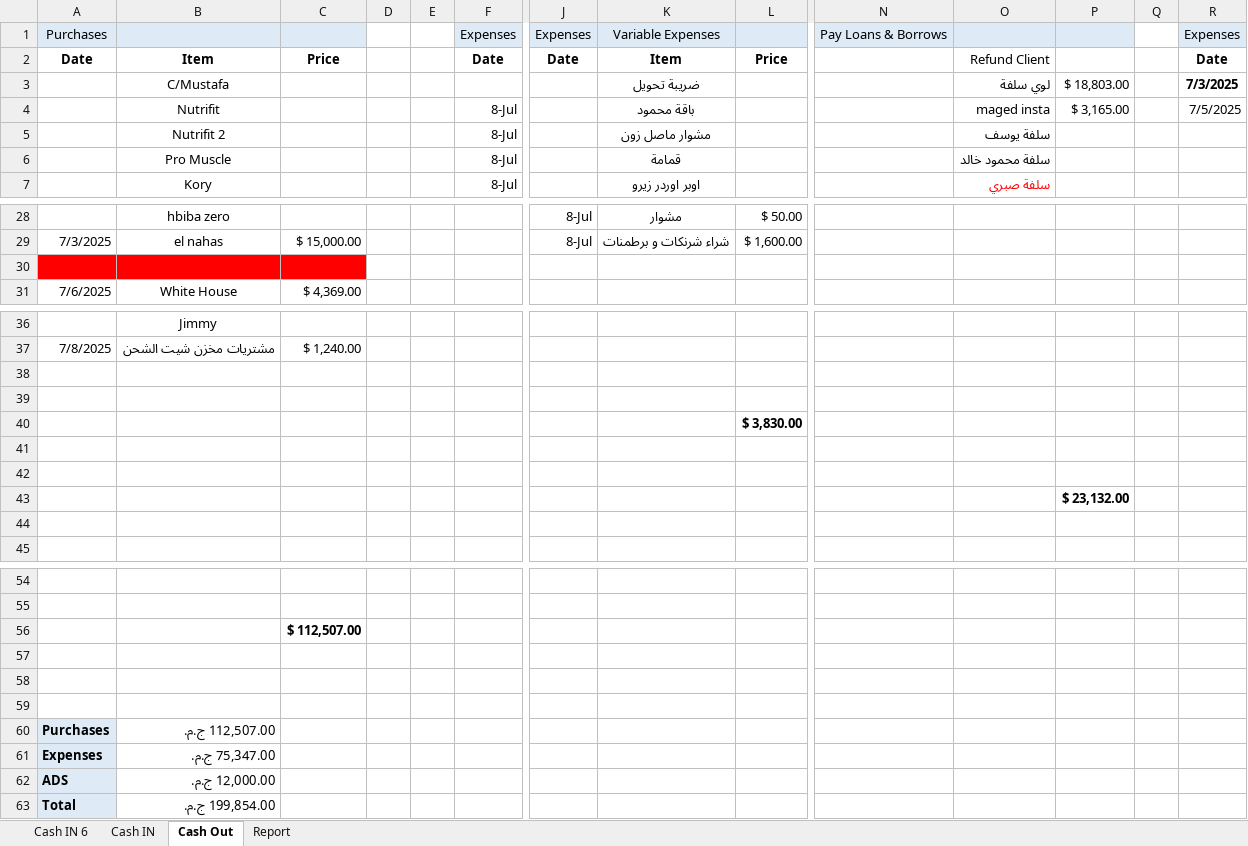
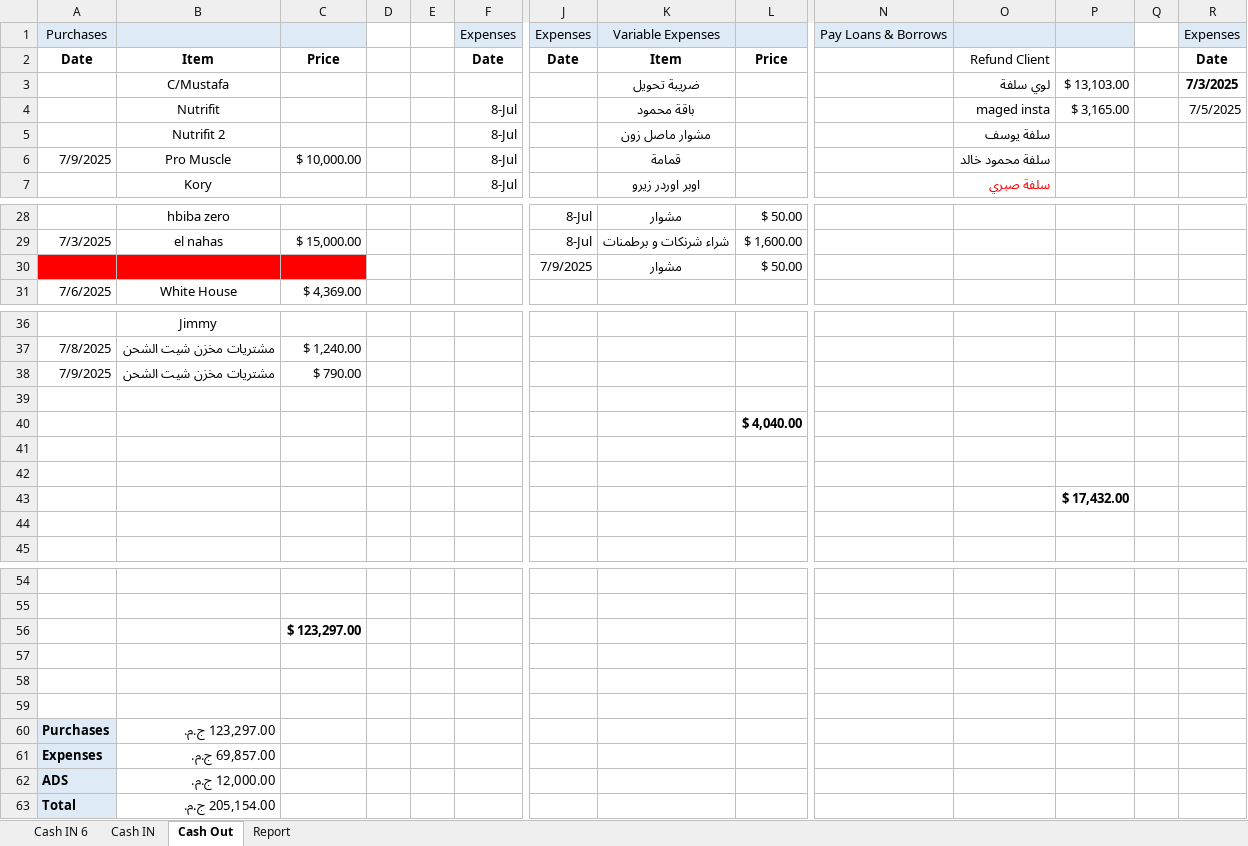
Before and after one commit to Maged2344/myfitnessbag, an Excel workbook: july2025/Cash cycle.xlsx, sheet Cash Out, drawn as a sheet; only a part is shown, gaps mark what is left out; values as stored, in another font and other column widths than the file's, no borders; removed rows and columns are numbered as before the commit, all else as after; rows hold the shown columns only; the diff covers the shown part only; the diff names each change by its address in the sheet, - before the commit and + after, or states it on an @@ line.

```diff
--- a/july2025/Cash cycle.xlsx (sheet Cash Out)
+++ b/july2025/Cash cycle.xlsx (sheet Cash Out)
-P3: $ 18,803.00
+P3: $ 13,103.00
-A6: (empty)
+A6: 7/9/2025
-C6: (empty)
+C6: $ 10,000.00
-row 30: (empty)
+row 30:  |  |  |  |  |  | 7/9/2025 | مشوار | $ 50.00
+row 38: 7/9/2025 | مشتريات مخزن شيت الشحن | $ 790.00
+row 39: (empty)
+row 40:  |  |  |  |  |  |  |  | $ 4,040.00
-row 40:  |  |  |  |  |  |  |  | $ 3,830.00
-row 41: (empty)
-row 42: (empty)
-P43: $ 23,132.00
+P43: $ 17,432.00
-C56: $ 112,507.00
+C56: $ 123,297.00
-B60: 112,507.00 ج.م.
+B60: 123,297.00 ج.م.
-B61: 75,347.00 ج.م.
+B61: 69,857.00 ج.م.
-B63: 199,854.00 ج.م.
+B63: 205,154.00 ج.م.
```
Also changed, not shown: 2 edited cells elsewhere in this sheet, sheet Cash IN, sheet Report, 17 other files.
